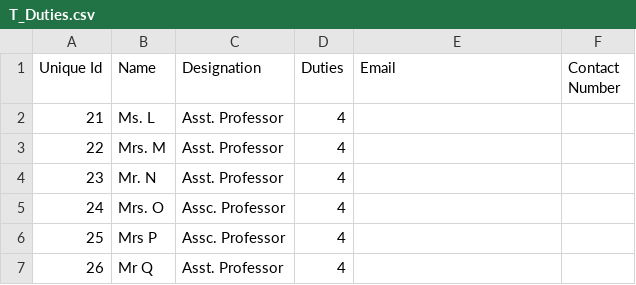
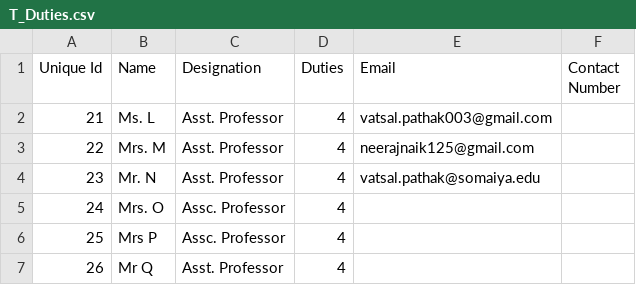
Before and after one commit to NeerajNaik/ExamDutyAllocationSystem, a CSV file: T_Duties.csv, drawn as a sheet.

```diff
--- a/T_Duties.csv
+++ b/T_Duties.csv
@@ -1,5 +1,5 @@
 Unique Id,Name,Designation,Duties,Email,Contact Number
-21,Ms. L,Asst. Professor,4,,
-22,Mrs. M,Asst. Professor,4,,
-23,Mr. N,Asst. Professor,4,,
+21,Ms. L,Asst. Professor,4,vatsal.pathak003@gmail.com,
+22,Mrs. M,Asst. Professor,4,neerajnaik125@gmail.com,
+23,Mr. N,Asst. Professor,4,vatsal.pathak@somaiya.edu,
 24,Mrs. O,Assc. Professor,4,,
```
Also changed, not shown: T_Duties1.csv, T_Duties3.csv, 55 other files.
